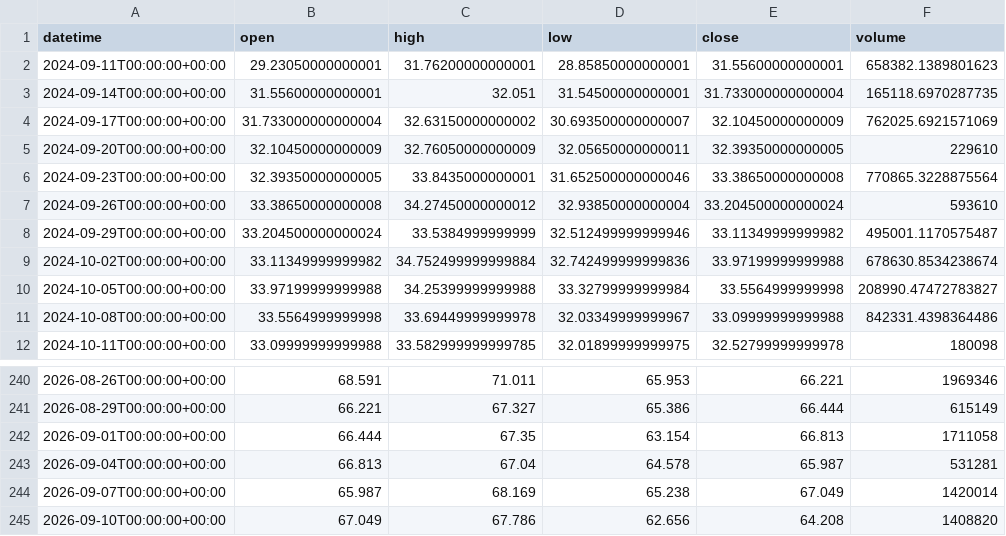
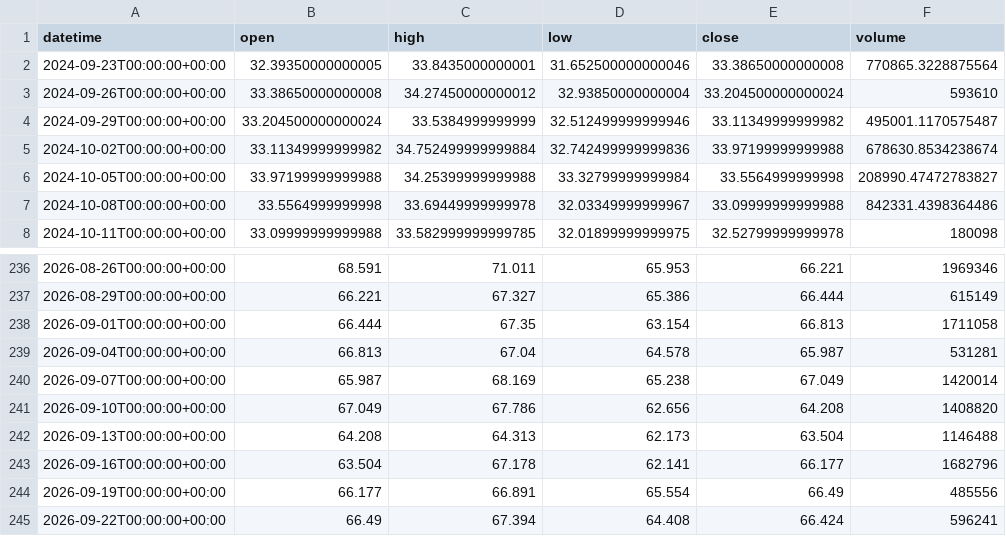
Before and after one commit to getdata-finance/xagusd-3d-ohlcv-metals-historical-data, a CSV file: XAGUSD_3d.csv, drawn as a sheet; only a part is shown, gaps mark what is left out.

Commit message:
Update XAGUSD 3d OHLCV sample

```diff
--- a/XAGUSD_3d.csv
+++ b/XAGUSD_3d.csv
@@ -1,6 +1,2 @@
 datetime,open,high,low,close,volume
-2024-09-11T00:00:00+00:00,29.23050000000001,31.76200000000001,28.85850000000001,31.55600000000001,658382.1389801623
-2024-09-14T00:00:00+00:00,31.55600000000001,32.051,31.54500000000001,31.733000000000004,165118.6970287735
-2024-09-17T00:00:00+00:00,31.733000000000004,32.63150000000002,30.693500000000007,32.10450000000009,762025.6921571069
-2024-09-20T00:00:00+00:00,32.10450000000009,32.76050000000009,32.05650000000011,32.39350000000005,229610
 2024-09-23T00:00:00+00:00,32.39350000000005,33.8435000000001,31.652500000000046,33.38650000000008,770865.3228875564
@@ -245 +241,5 @@ datetime,open,high,low,close,volume
 2026-09-10T00:00:00+00:00,67.049,67.786,62.656,64.208,1408820
+2026-09-13T00:00:00+00:00,64.208,64.313,62.173,63.504,1146488
+2026-09-16T00:00:00+00:00,63.504,67.178,62.141,66.177,1682796
+2026-09-19T00:00:00+00:00,66.177,66.891,65.554,66.49,485556
+2026-09-22T00:00:00+00:00,66.49,67.394,64.408,66.424,596241
```
Also changed, not shown: 1 other file.
